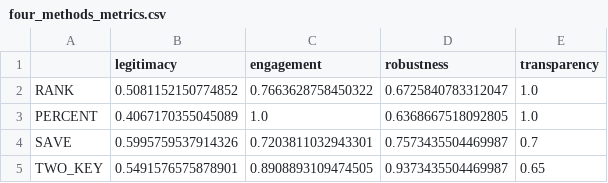
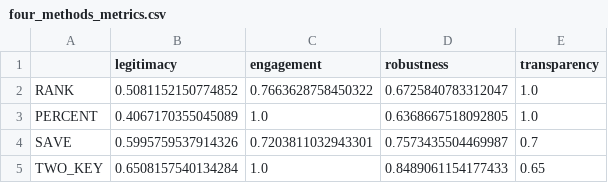
Before and after one commit to zhk-lab/MCM-czb-nzh-zhk, a CSV file: task4/table/four_methods_metrics.csv, drawn as a sheet.

```diff
--- a/task4/table/four_methods_metrics.csv
+++ b/task4/table/four_methods_metrics.csv
@@ -4,2 +4,2 @@ PERCENT,0.4067170355045089,1.0,0.6368667518092805,1.0
 SAVE,0.5995759537914326,0.7203811032943301,0.7573435504469987,0.7
-TWO_KEY,0.5491576575878901,0.8908893109474505,0.9373435504469987,0.65
+TWO_KEY,0.6508157540134284,1.0,0.8489061154177433,0.65
```
Also changed, not shown: 22 other files.
